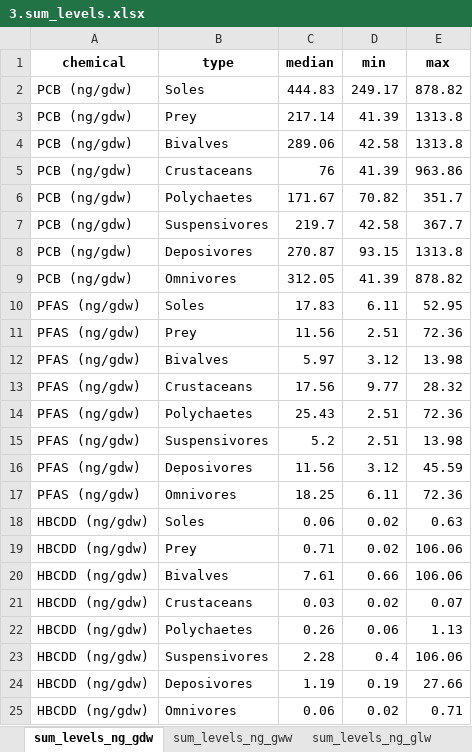
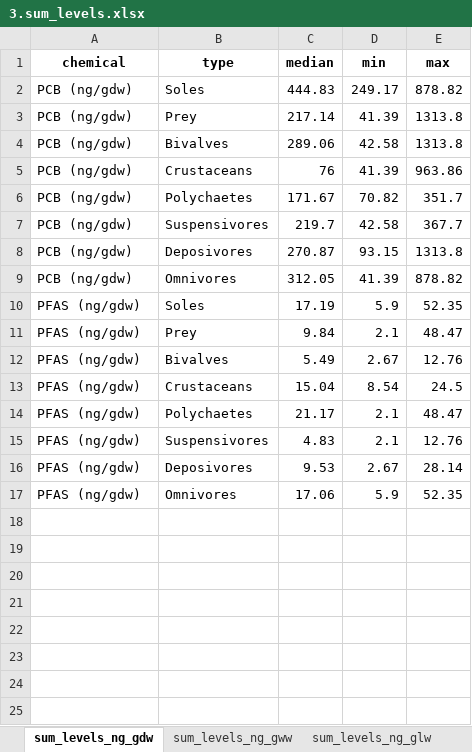
Before and after one commit to FlorenceMounier/chopin.magnification, an Excel workbook: inst/results/Data_analysis/3.sum_levels.xlsx, sheet sum_levels_ng_gdw, drawn as a sheet; values as stored, in another font and other column widths than the file's, no borders; the diff names each change by its address in the sheet, - before the commit and + after, or states it on an @@ line.

Commit message:
feat: delete HBCDD from drafts and Data_analysis vignette and results

```diff
--- a/inst/results/Data_analysis/3.sum_levels.xlsx (sheet sum_levels_ng_gdw)
+++ b/inst/results/Data_analysis/3.sum_levels.xlsx (sheet sum_levels_ng_gdw)
-C10 (median): 17.83
+C10 (median): 17.19
-D10 (min): 6.11
+D10 (min): 5.9
-E10 (max): 52.95
+E10 (max): 52.35
-C11 (median): 11.56
+C11 (median): 9.84
-D11 (min): 2.51
+D11 (min): 2.1
-E11 (max): 72.36
+E11 (max): 48.47
-C12 (median): 5.97
+C12 (median): 5.49
-D12 (min): 3.12
+D12 (min): 2.67
-E12 (max): 13.98
+E12 (max): 12.76
-C13 (median): 17.56
+C13 (median): 15.04
-D13 (min): 9.77
+D13 (min): 8.54
-E13 (max): 28.32
+E13 (max): 24.5
-C14 (median): 25.43
+C14 (median): 21.17
-D14:D15 (min): 2.51
+D14:D15 (min): 2.1
-E14 (max): 72.36
+E14 (max): 48.47
-C15 (median): 5.2
+C15 (median): 4.83
-E15 (max): 13.98
+E15 (max): 12.76
-C16 (median): 11.56
+C16 (median): 9.53
-D16 (min): 3.12
+D16 (min): 2.67
-E16 (max): 45.59
+E16 (max): 28.14
-C17 (median): 18.25
+C17 (median): 17.06
-D17 (min): 6.11
+D17 (min): 5.9
-E17 (max): 72.36
+E17 (max): 52.35
-row 18: HBCDD (ng/gdw) | Soles | 0.06 | 0.02 | 0.63
-row 19: HBCDD (ng/gdw) | Prey | 0.71 | 0.02 | 106.06
-row 20: HBCDD (ng/gdw) | Bivalves | 7.61 | 0.66 | 106.06
-row 21: HBCDD (ng/gdw) | Crustaceans | 0.03 | 0.02 | 0.07
-row 22: HBCDD (ng/gdw) | Polychaetes | 0.26 | 0.06 | 1.13
-row 23: HBCDD (ng/gdw) | Suspensivores | 2.28 | 0.4 | 106.06
-row 24: HBCDD (ng/gdw) | Deposivores | 1.19 | 0.19 | 27.66
-row 25: HBCDD (ng/gdw) | Omnivores | 0.06 | 0.02 | 0.71
```
Also changed, not shown: sheet sum_levels_ng_gww, sheet sum_levels_ng_glw, inst/results/Data_analysis/4.test_dunn_alim.xlsx, inst/results/Data_analysis/4.test_dunn_taxa.xlsx, 7 other files.
